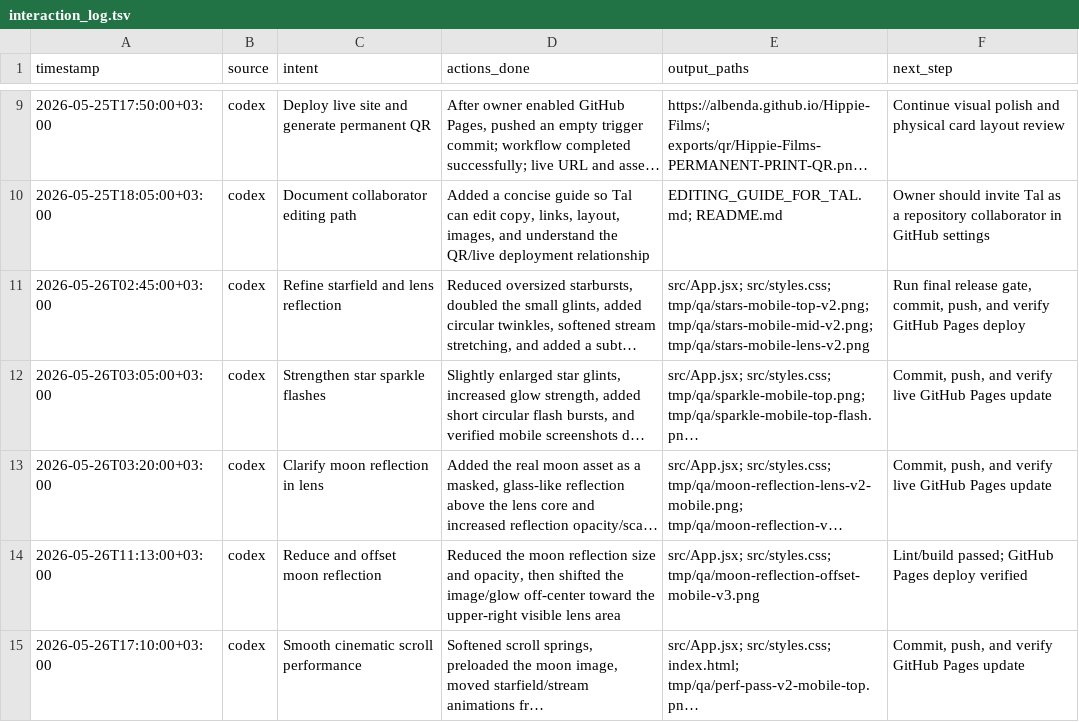
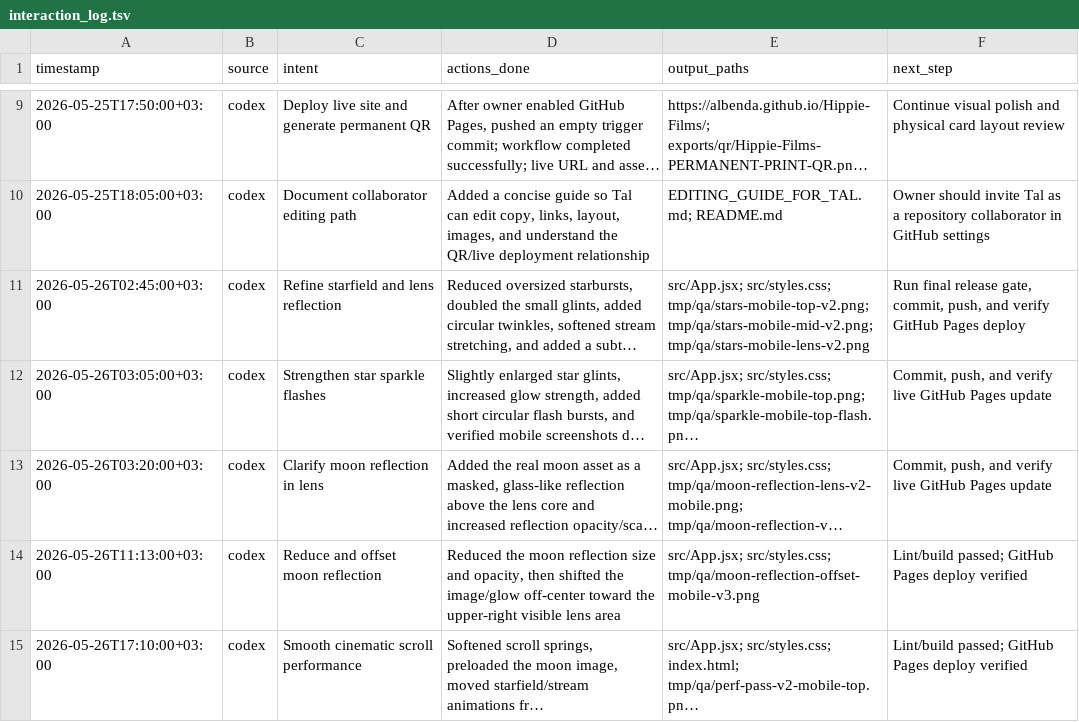
Before and after one commit to albenda/Hippie-Films, a TSV file: 00_project_management/interaction_log.tsv, drawn as a sheet; only a part is shown, gaps mark what is left out; long unchanged cells end in …; the diff names each change by its address in the sheet, - before the commit and + after, or states it on an @@ line.

Commit message:
Record scroll performance deploy

```diff
--- a/00_project_management/interaction_log.tsv
+++ b/00_project_management/interaction_log.tsv
-F15 (next_step): Commit, push, and verify GitHub Pages update
+F15 (next_step): Lint/build passed; GitHub Pages deploy verified
```
Also changed, not shown: 2 other files.
